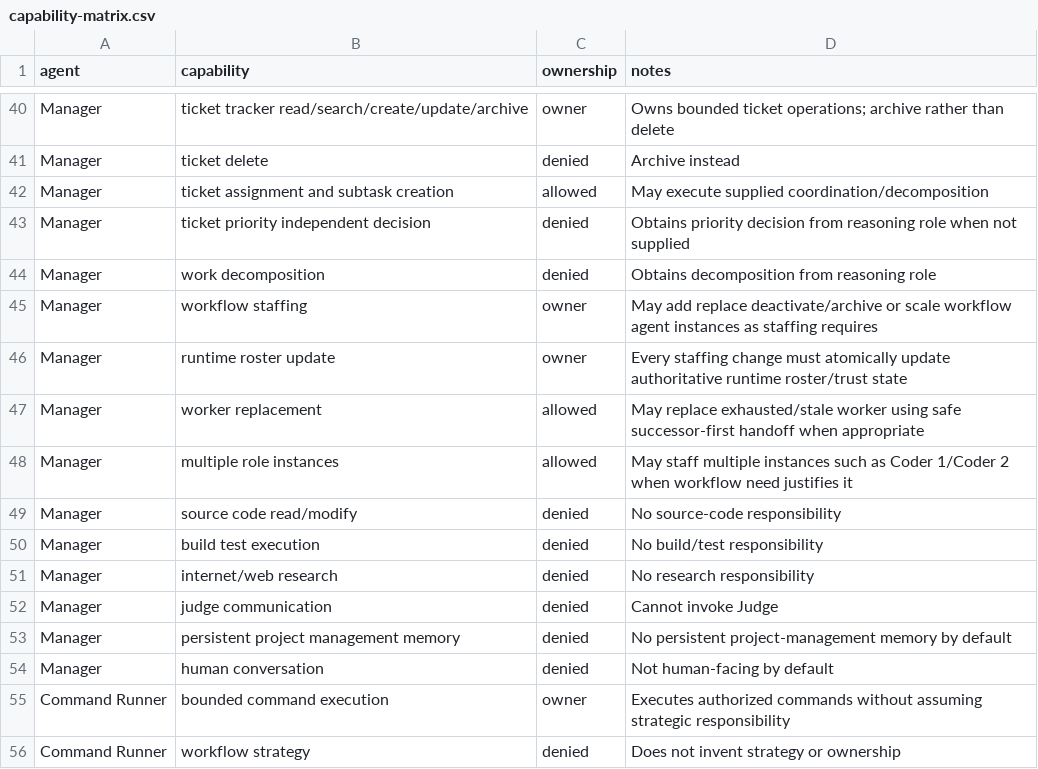
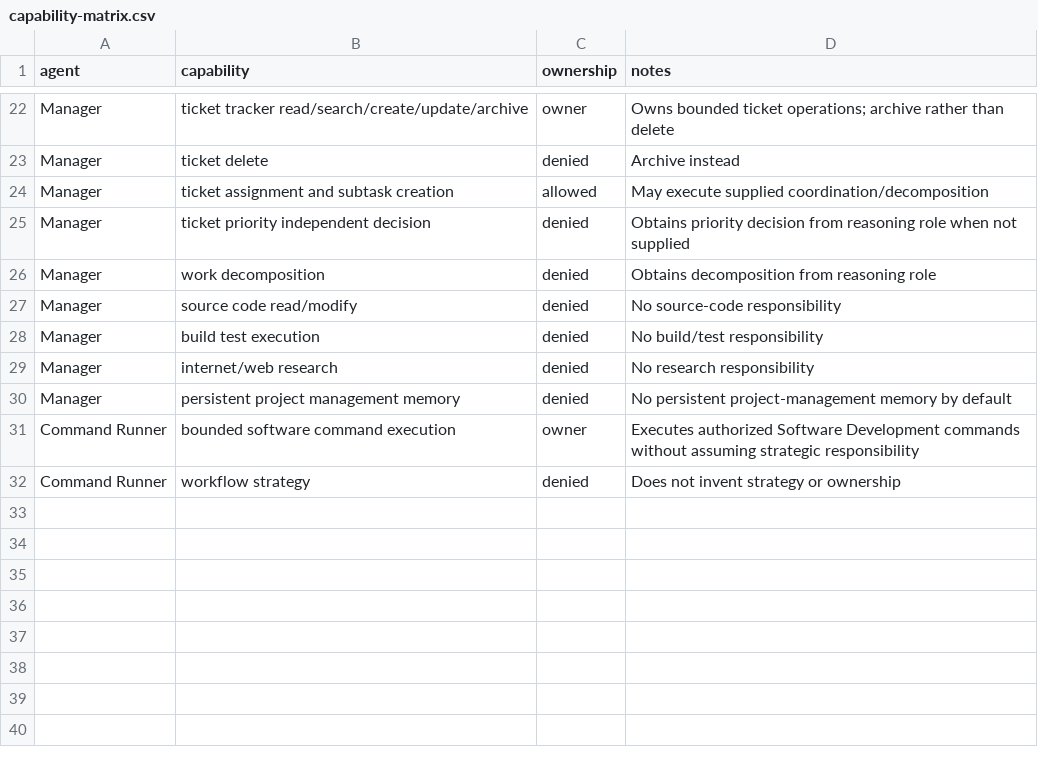
Before and after one commit to starodubtsevconsulting/ai-workflows, a CSV file: software-development/team/capability-matrix.csv, drawn as a sheet; only a part is shown, gaps mark what is left out; the diff covers the shown part only.

Commit message:
Make Software Development capability matrix domain-specific

```diff
--- a/software-development/team/capability-matrix.csv
+++ b/software-development/team/capability-matrix.csv
@@ -44,6 +26,2 @@ Manager,ticket priority independent decision,denied,Obtains priority decision fr
 Manager,work decomposition,denied,Obtains decomposition from reasoning role
-Manager,workflow staffing,owner,May add replace deactivate/archive or scale workflow agent instances as staffing requires
-Manager,runtime roster update,owner,Every staffing change must atomically update authoritative runtime roster/trust state
-Manager,worker replacement,allowed,May replace exhausted/stale worker using safe successor-first handoff when appropriate
-Manager,multiple role instances,allowed,May staff multiple instances such as Coder 1/Coder 2 when workflow need justifies it
 Manager,source code read/modify,denied,No source-code responsibility
@@ -51,6 +29,4 @@ Manager,build test execution,denied,No build/test responsibility
 Manager,internet/web research,denied,No research responsibility
-Manager,judge communication,denied,Cannot invoke Judge
 Manager,persistent project management memory,denied,No persistent project-management memory by default
-Manager,human conversation,denied,Not human-facing by default
-Command Runner,bounded command execution,owner,Executes authorized commands without assuming strategic responsibility
+Command Runner,bounded software command execution,owner,Executes authorized Software Development commands without assuming strategic responsibility
 Command Runner,workflow strategy,denied,Does not invent strategy or ownership
```
Also changed, not shown: 18 removed rows and 6 edited cells elsewhere in this file.
